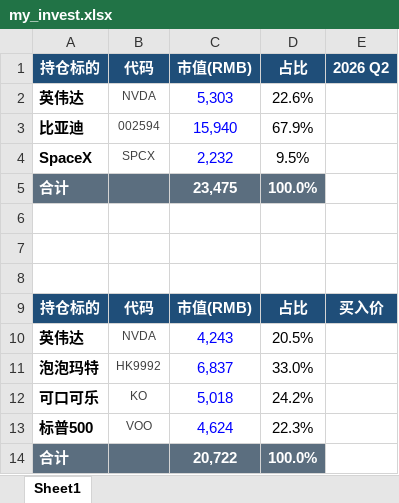
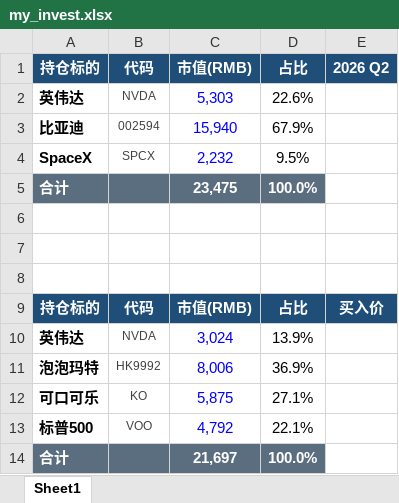
Before and after one commit to ming1024yue/yueming.github.io, an Excel workbook: my_invest.xlsx, sheet Sheet1, drawn as a sheet; values as stored, in another font and other column widths than the file's, no borders; the diff names each change by its address in the sheet, - before the commit and + after, or states it on an @@ line.

```diff
--- a/my_invest.xlsx (sheet Sheet1)
+++ b/my_invest.xlsx (sheet Sheet1)
-C10: 4,243
+C10: 3,024
-D10: 20.5%
+D10: 13.9%
-C11: 6,837
+C11: 8,006
-D11: 33.0%
+D11: 36.9%
-C12: 5,018
+C12: 5,875
-D12: 24.2%
+D12: 27.1%
-C13: 4,624
+C13: 4,792
-D13: 22.3%
+D13: 22.1%
-C14: 20,722
+C14: 21,697
```
Also changed, not shown: 8 other files.
